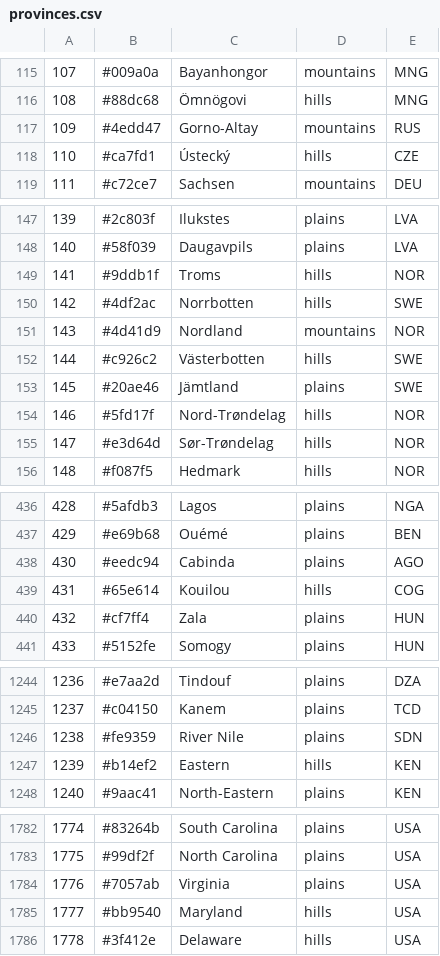
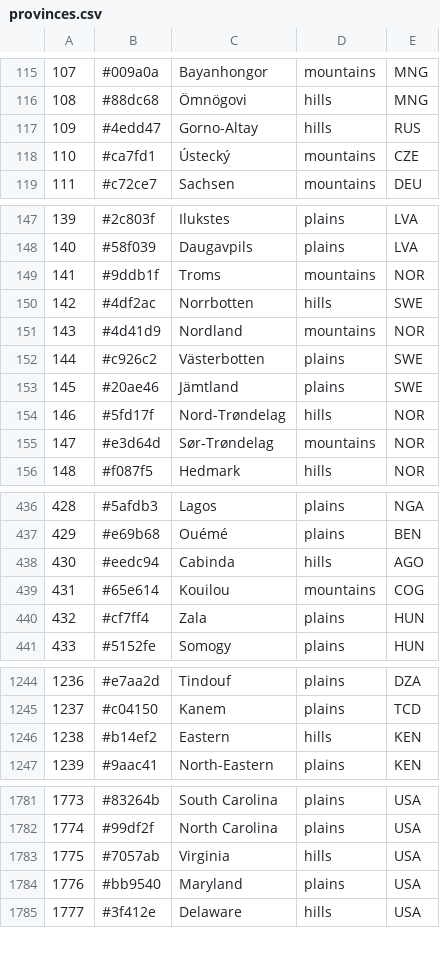
Before and after one commit to Yabani-hpg/untitled, a CSV file: data/provinces.csv, drawn as a sheet; only a part is shown, gaps mark what is left out; removed rows and columns are numbered as before the commit, all else as after; the diff covers the shown part only; the diff names each change by its address in the sheet, - before the commit and + after, or states it on an @@ line.

```diff
--- a/data/provinces.csv
+++ b/data/provinces.csv
-D117: mountains
+D117: hills
-D118: hills
+D118: mountains
-D149: hills
+D149: mountains
-D152: hills
+D152: plains
-D155: hills
+D155: mountains
-D438: plains
+D438: hills
-D439: hills
+D439: mountains
-row 1246: 1238 | #fe9359 | River Nile | plains | SDN
@@ column A renumbered from row 1246 down @@
-D1783: plains
+D1783: hills
-D1784: hills
+D1784: plains
```
Also changed, not shown: 46 edited cells elsewhere in this file, data/adjacencies.csv, 5 other files.
